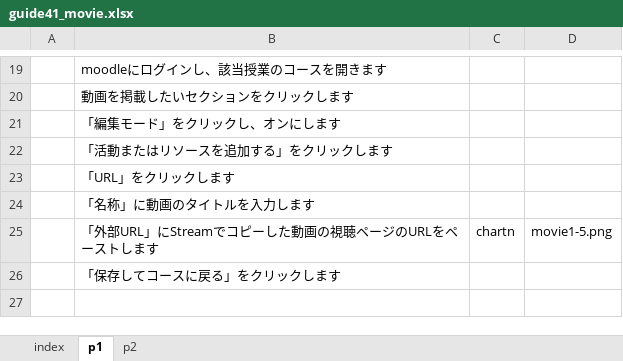
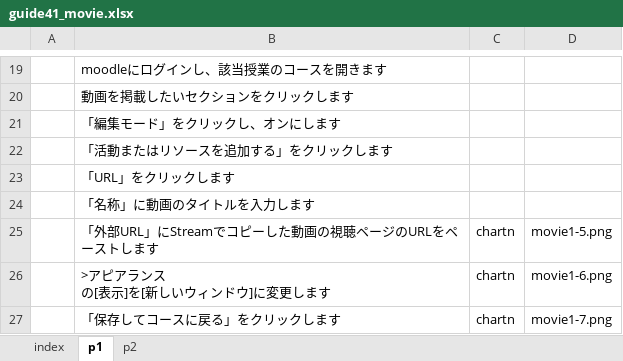
Before and after one commit to imc-lms-adm/support-vle-man, an Excel workbook: guide41_movie.xlsx, sheet p1, drawn as a sheet; only a part is shown, gaps mark what is left out; values as stored, in another font and other column widths than the file's, no borders; addresses are those after the commit; ↵ is a line break in a cell; the diff names each change by its address in the sheet, - before the commit and + after, or states it on an @@ line.

Commit message:
Add files via upload

```diff
--- a/guide41_movie.xlsx (sheet p1)
+++ b/guide41_movie.xlsx (sheet p1)
+row 26:  | >アピアランス ↵ の[表示]を[新しいウィンドウ]に変更します | chartn | movie1-6.png
-C27: (empty)
+C27: chartn
-D27: (empty)
+D27: movie1-7.png
```
